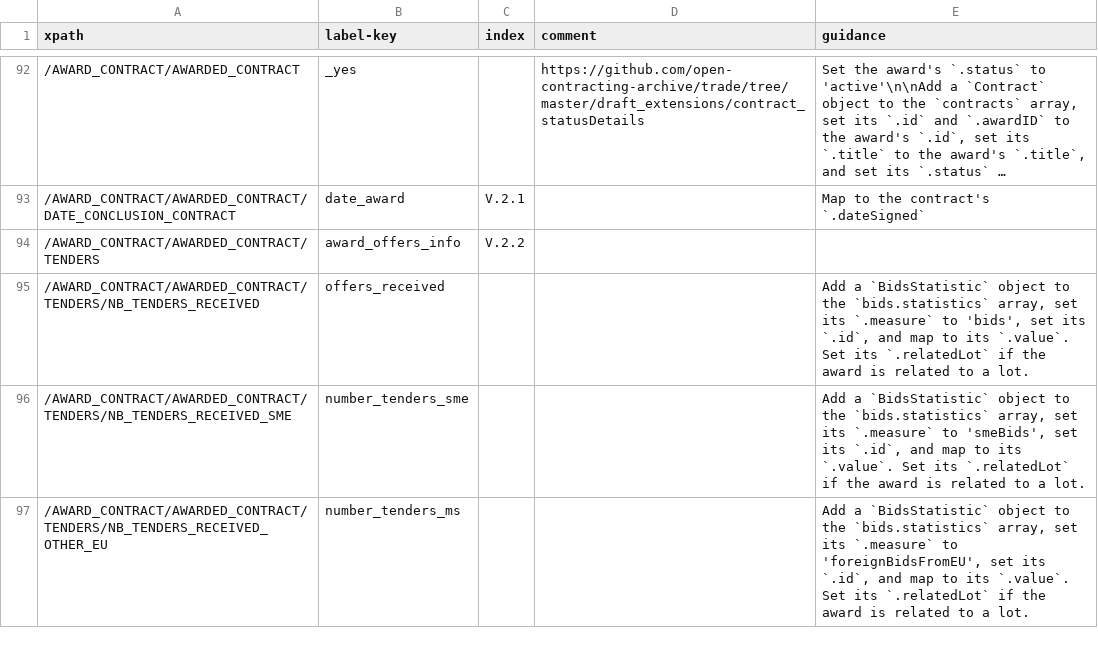
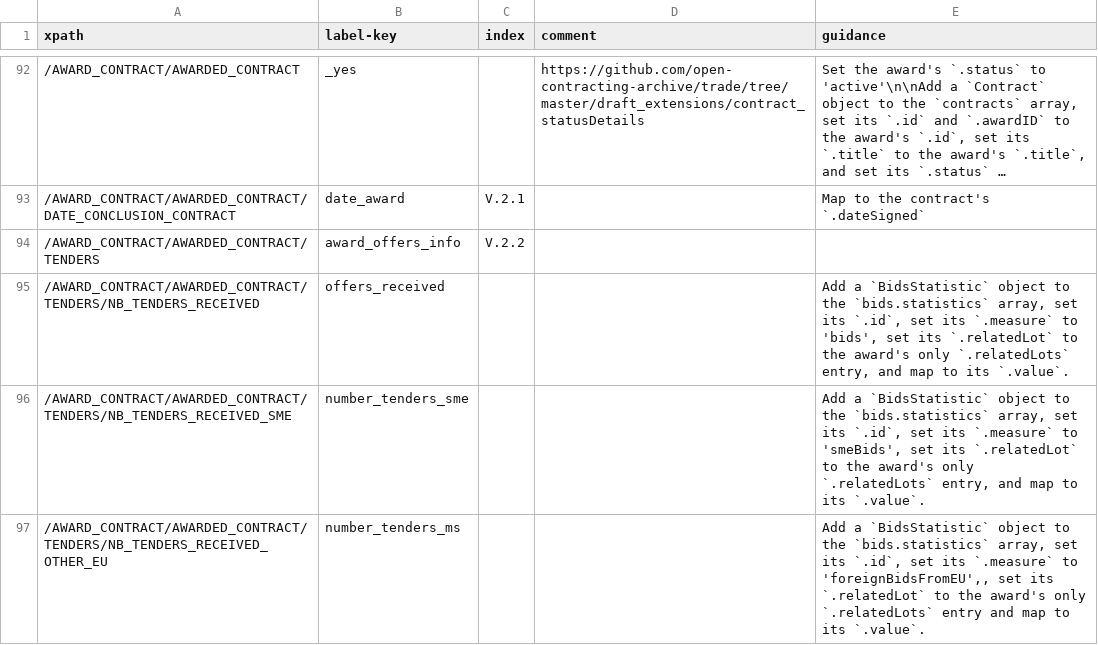
Before and after one commit to open-contracting/european-union-support, a CSV file: output/mapping/F03_2014.csv, drawn as a sheet; only a part is shown, gaps mark what is left out; long unchanged cells end in …; the diff covers the shown part only.

```diff
--- a/output/mapping/F03_2014.csv
+++ b/output/mapping/F03_2014.csv
@@ -94,4 +94,4 @@ xpath,label-key,index,comment,guidance
 /AWARD_CONTRACT/AWARDED_CONTRACT/TENDERS,award_offers_info,V.2.2,,""
-/AWARD_CONTRACT/AWARDED_CONTRACT/TENDERS/NB_TENDERS_RECEIVED,offers_received,,,"Add a `BidsStatistic` object to the `bids.statistics` array, set its `.measure` to 'bids', set its `.id`, and map to its `.value`. Set its `.relatedLot` if the award is related to a lot."
-/AWARD_CONTRACT/AWARDED_CONTRACT/TENDERS/NB_TENDERS_RECEIVED_SME,number_tenders_sme,,,"Add a `BidsStatistic` object to the `bids.statistics` array, set its `.measure` to 'smeBids', set its `.id`, and map to its `.value`. Set its `.relatedLot` if the award is related to a lot."
-/AWARD_CONTRACT/AWARDED_CONTRACT/TENDERS/NB_TENDERS_RECEIVED_OTHER_EU,number_tenders_ms,,,"Add a `BidsStatistic` object to the `bids.statistics` array, set its `.measure` to 'foreignBidsFromEU', set its `.id`, and map to its `.value`. Set its `.relatedLot` if the award is related to a lot."
+/AWARD_CONTRACT/AWARDED_CONTRACT/TENDERS/NB_TENDERS_RECEIVED,offers_received,,,"Add a `BidsStatistic` object to the `bids.statistics` array, set its `.id`, set its `.measure` to 'bids', set its `.relatedLot` to the award's only `.relatedLots` entry, and map to its `.value`."
+/AWARD_CONTRACT/AWARDED_CONTRACT/TENDERS/NB_TENDERS_RECEIVED_SME,number_tenders_sme,,,"Add a `BidsStatistic` object to the `bids.statistics` array, set its `.id`, set its `.measure` to 'smeBids', set its `.relatedLot` to the award's only `.relatedLots` entry, and map to its `.value`."
+/AWARD_CONTRACT/AWARDED_CONTRACT/TENDERS/NB_TENDERS_RECEIVED_OTHER_EU,number_tenders_ms,,,"Add a `BidsStatistic` object to the `bids.statistics` array, set its `.id`, set its `.measure` to 'foreignBidsFromEU',, set its `.relatedLot` to the award's only `.relatedLots` entry and map to its `.value`."
```
Also changed, not shown: 7 edited cells elsewhere in this file, output/mapping/F06_2014.csv, output/mapping/F21_2014.csv, 14 other files.
